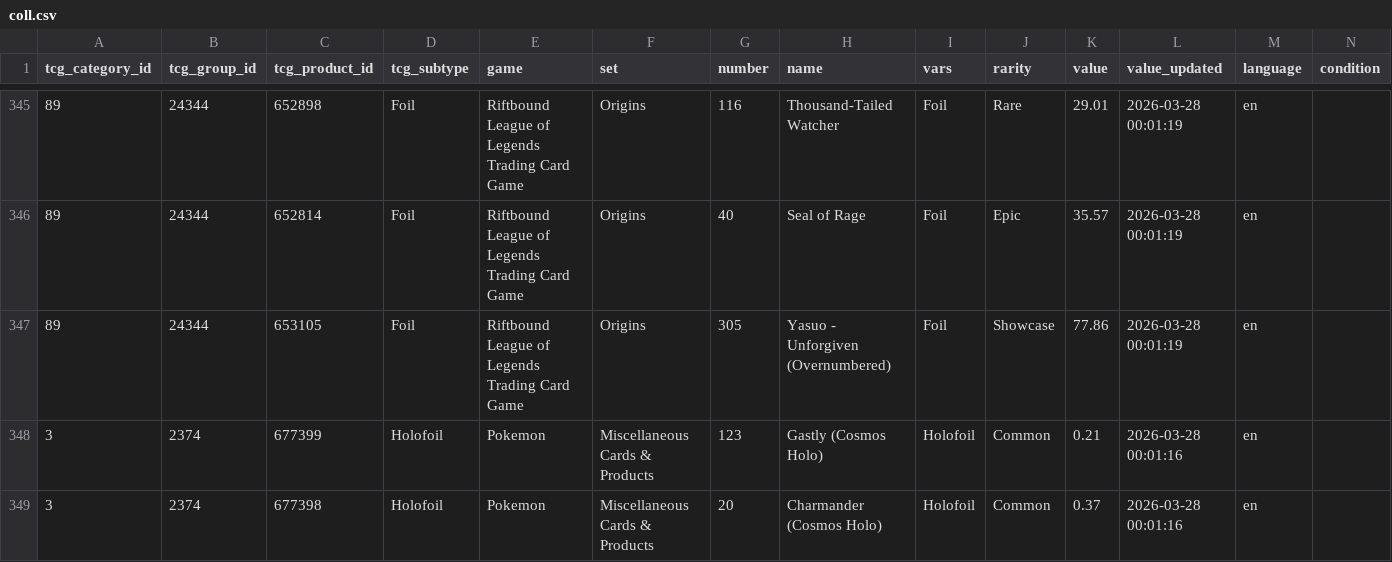
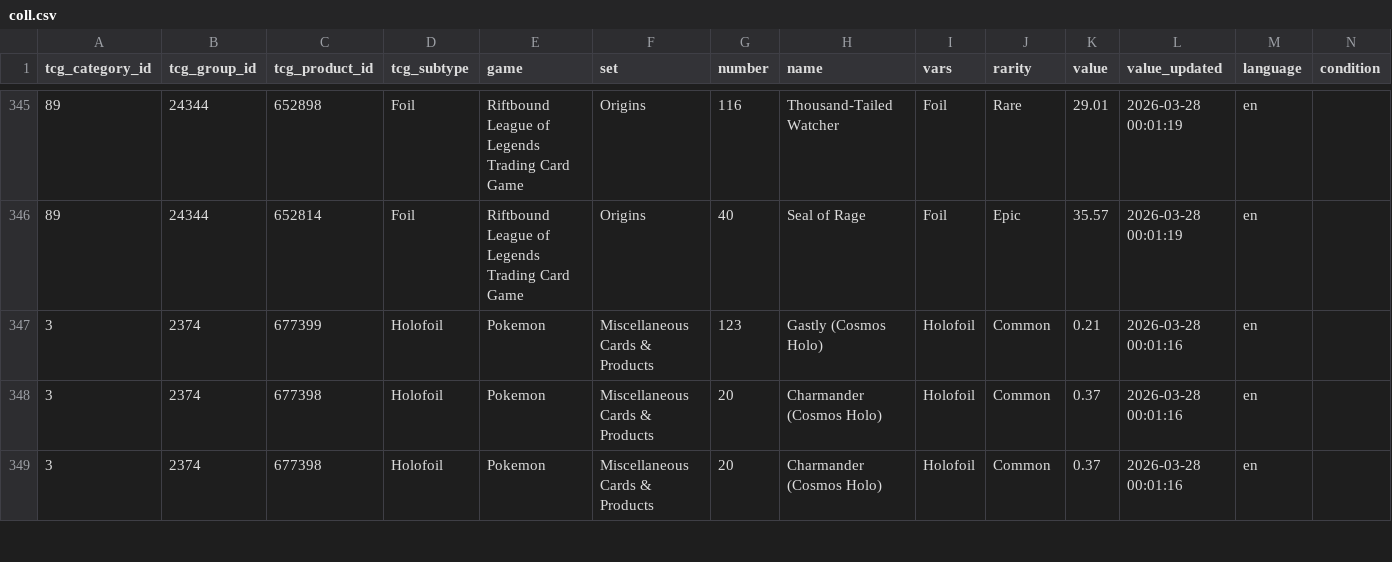
Before and after one commit to bitbanger/tcg, a CSV file: _collection/coll.csv, drawn as a sheet; only a part is shown, gaps mark what is left out; the shorter side is filled out with more unchanged rows; rows hold the shown columns only; the diff names each change by its address in the sheet, - before the commit and + after, or states it on an @@ line.

```diff
--- a/_collection/coll.csv
+++ b/_collection/coll.csv
-row 347: 89 | 24344 | 653105 | Foil | Riftbound League of Legends Trading Card Game | Origins | 305 | Yasuo - Unforgiven (Overnumbered) | Foil | Showcase | 77.86 | 2026-03-28 00:01:19 | en
```
Also changed, not shown: 2 other files.
